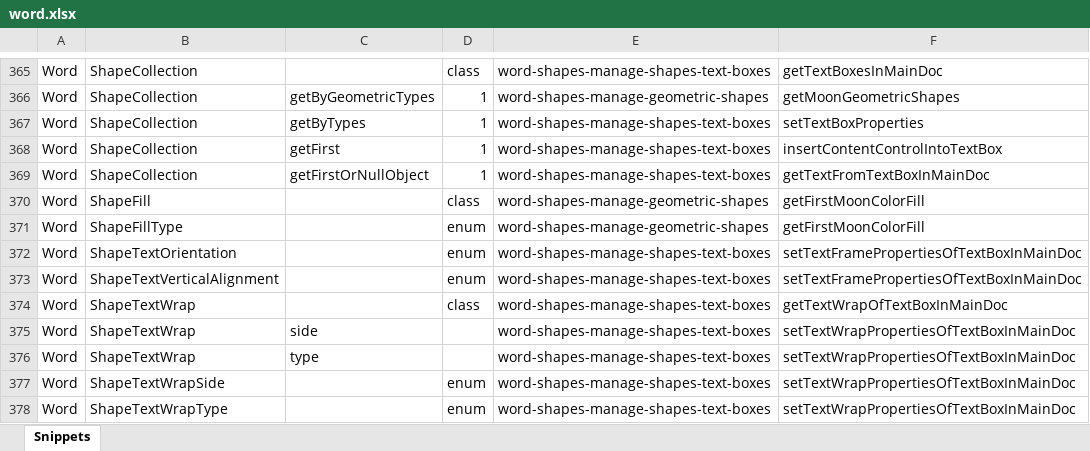
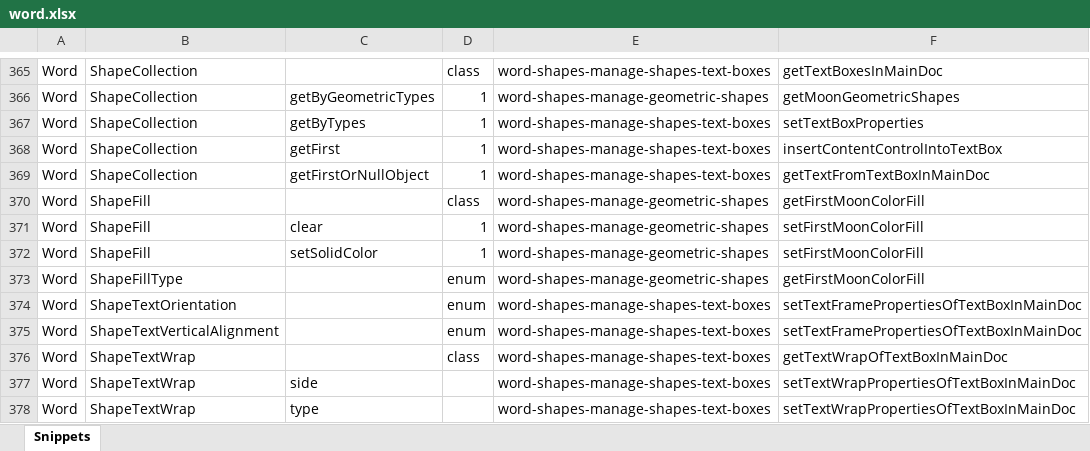
Before and after one commit to OfficeDev/office-js-snippets, an Excel workbook: snippet-extractor-metadata/word.xlsx, sheet Snippets, drawn as a sheet; only a part is shown, gaps mark what is left out; the shorter side is filled out with more unchanged rows; values as stored, in another font and other column widths than the file's, no borders; table styles not drawn; the diff names each change by its address in the sheet, - before the commit and + after, or states it on an @@ line.

Commit message:
[Word] (ShapeFill) Add snippet for clear and set (#1022)

```diff
--- a/snippet-extractor-metadata/word.xlsx (sheet Snippets)
+++ b/snippet-extractor-metadata/word.xlsx (sheet Snippets)
+row 371: Word | ShapeFill | clear | 1 | word-shapes-manage-geometric-shapes | setFirstMoonColorFill
+row 372: Word | ShapeFill | setSolidColor | 1 | word-shapes-manage-geometric-shapes | setFirstMoonColorFill
```
Also changed, not shown: 2 other files.
